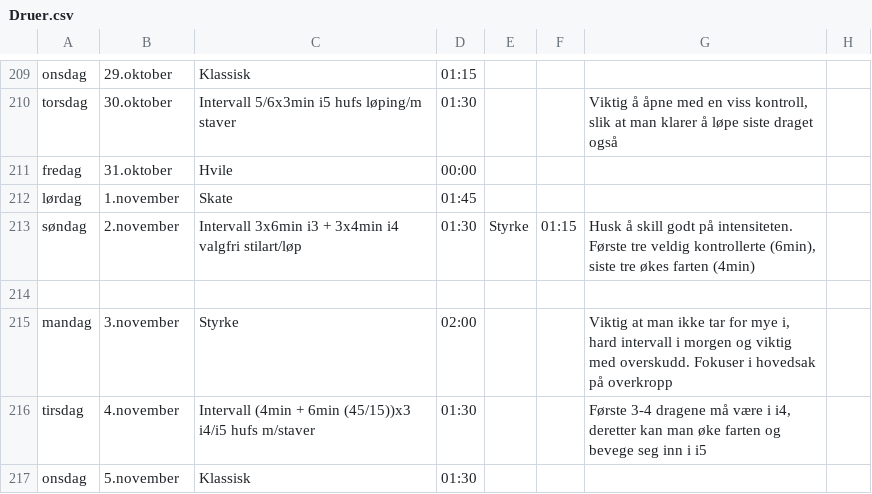
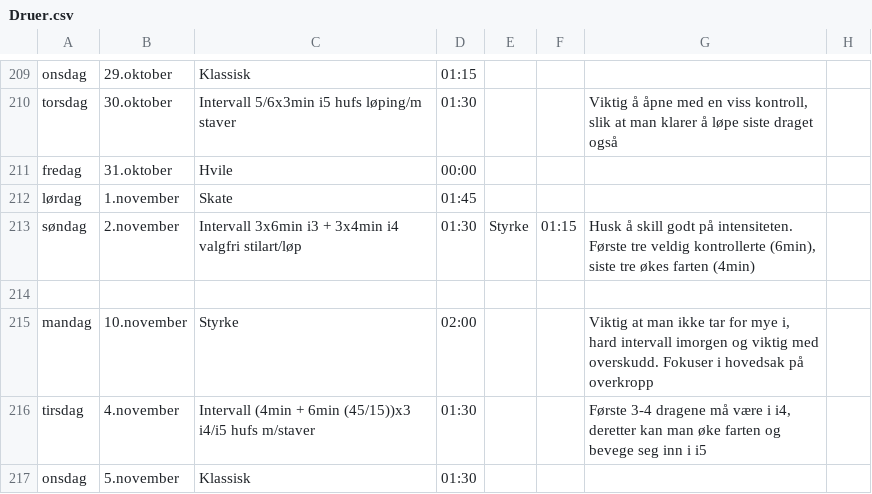
Before and after one commit to Syvbru/treningsplan, a CSV file: static/csv/Druer.csv, drawn as a sheet; only a part is shown, gaps mark what is left out.

Commit message:
Update Druer.csv

```diff
--- a/static/csv/Druer.csv
+++ b/static/csv/Druer.csv
@@ -214,3 +214,3 @@ søndag,2.november,Intervall 3x6min i3 + 3x4min i4 valgfri stilart/løp,01:30,St
 ,,,,,,,
-mandag,3.november,Styrke,02:00,,,"Viktig at man ikke tar for mye i, hard intervall i morgen og viktig med overskudd. Fokuser i hovedsak på overkropp",
+mandag,10.november,Styrke,02:00,,,"Viktig at man ikke tar for mye i, hard intervall imorgen og viktig med overskudd. Fokuser i hovedsak på overkropp",
 tirsdag,4.november,Intervall (4min + 6min (45/15))x3 i4/i5 hufs m/staver,01:30,,,"Første 3-4 dragene må være i i4, deretter kan man øke farten og bevege seg inn i i5",
```
